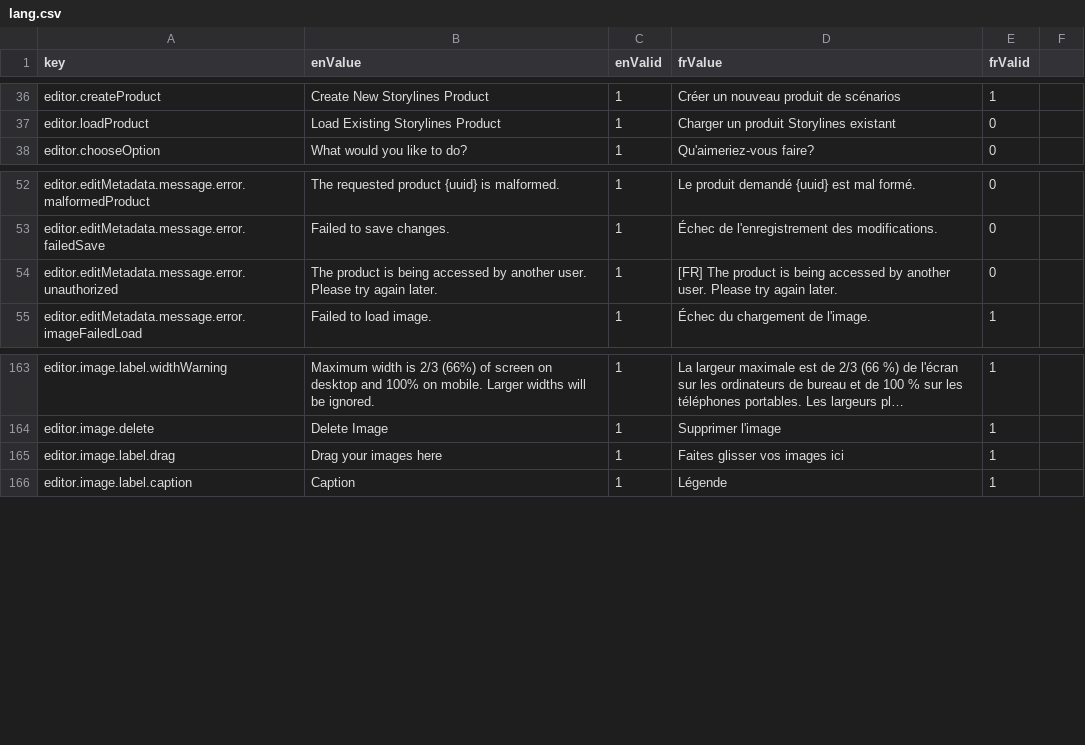
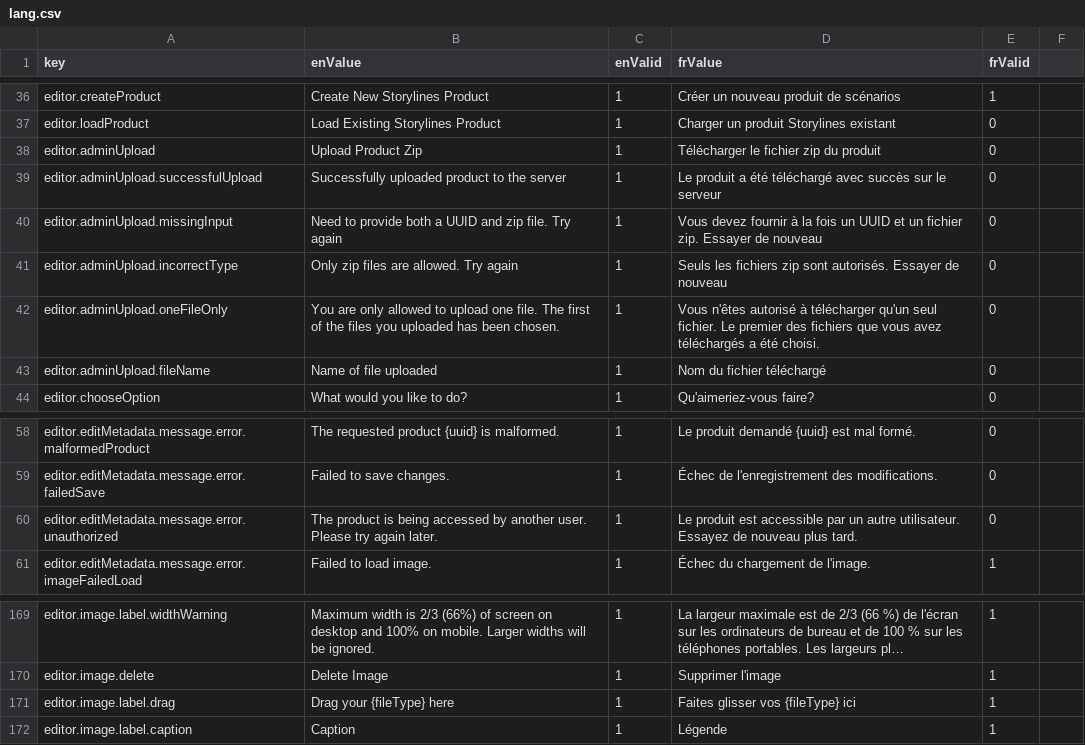
Before and after one commit to ramp4-pcar4/storylines-editor, a CSV file: src/lang/lang.csv, drawn as a sheet; only a part is shown, gaps mark what is left out; long unchanged cells end in …; addresses are those after the commit; the diff names each change by its address in the sheet, - before the commit and + after, or states it on an @@ line.

Commit message:
create admin upload component, use grid for dashboard buttons

```diff
--- a/src/lang/lang.csv
+++ b/src/lang/lang.csv
+row 38: editor.adminUpload | Upload Product Zip | 1 | Télécharger le fichier zip du produit | 0
+row 39: editor.adminUpload.successfulUpload | Successfully uploaded product to the server | 1 | Le produit a été téléchargé avec succès sur le serveur | 0
+row 40: editor.adminUpload.missingInput | Need to provide both a UUID and zip file. Try again | 1 | Vous devez fournir à la fois un UUID et un fichier zip. Essayer de nouveau | 0
+row 41: editor.adminUpload.incorrectType | Only zip files are allowed. Try again | 1 | Seuls les fichiers zip sont autorisés. Essayer de nouveau | 0
+row 42: editor.adminUpload.oneFileOnly | You are only allowed to upload one file. The first of the files you uploaded has been chosen. | 1 | Vous n'êtes autorisé à télécharger qu'un seul fichier. Le premier des fichiers que vous avez téléchargés a été choisi. | 0
+row 43: editor.adminUpload.fileName | Name of file uploaded | 1 | Nom du fichier téléchargé | 0
-D60 (frValue): [FR] The product is being accessed by another user. Please try again later.
+D60 (frValue): Le produit est accessible par un autre utilisateur. Essayez de nouveau plus tard.
-B171 (enValue): Drag your images here
+B171 (enValue): Drag your {fileType} here
-D171 (frValue): Faites glisser vos images ici
+D171 (frValue): Faites glisser vos {fileType} ici
```
Also changed, not shown: 4 other files.
